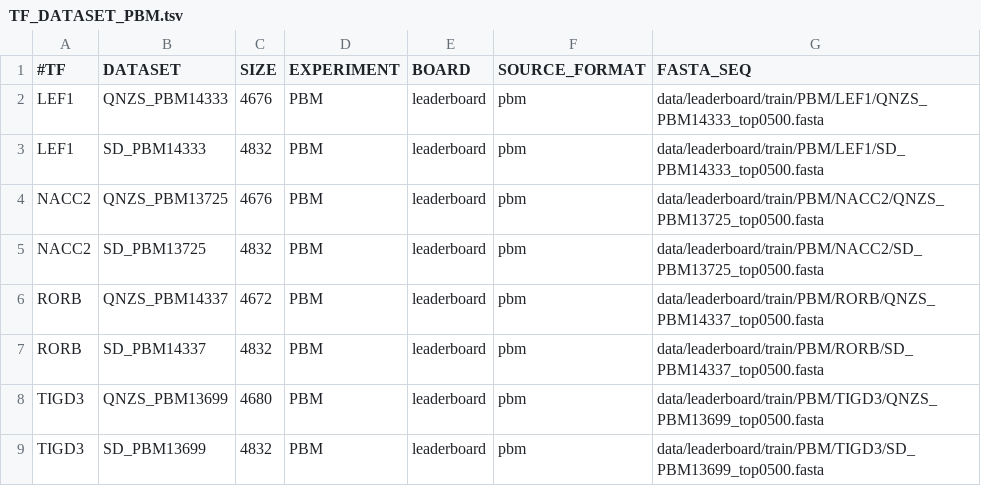
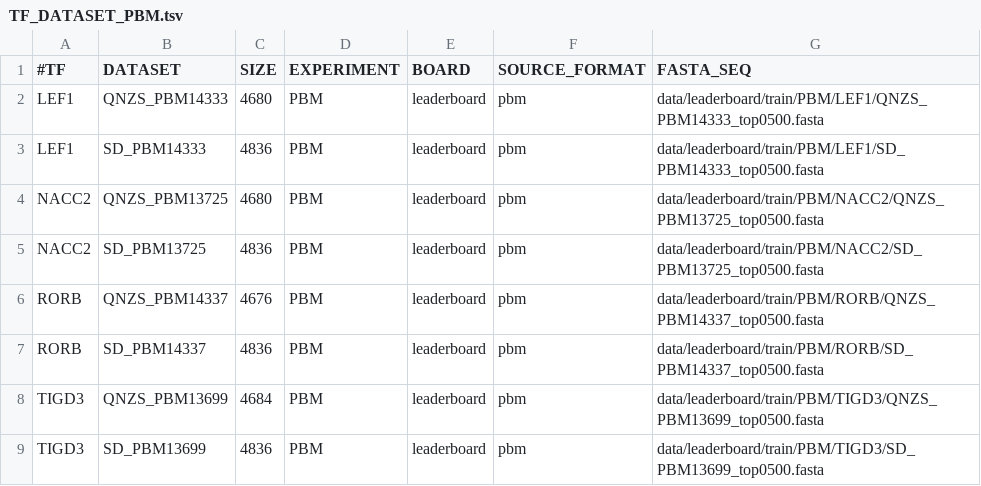
Before and after one commit to jvanheld/IBIS_2024, a TSV file: metadata/leaderboard/TF_DATASET_PBM.tsv, drawn as a sheet.

Commit message:
regenerated metadata for PBM

```diff
--- a/metadata/leaderboard/TF_DATASET_PBM.tsv
+++ b/metadata/leaderboard/TF_DATASET_PBM.tsv
@@ -1,9 +1,9 @@
 #TF	DATASET	SIZE	EXPERIMENT	BOARD	SOURCE_FORMAT	FASTA_SEQ
-LEF1	QNZS_PBM14333	4676	PBM	leaderboard	pbm	data/leaderboard/train/PBM/LEF1/QNZS_PBM14333_top0500.fasta
-LEF1	SD_PBM14333	4832	PBM	leaderboard	pbm	data/leaderboard/train/PBM/LEF1/SD_PBM14333_top0500.fasta
-NACC2	QNZS_PBM13725	4676	PBM	leaderboard	pbm	data/leaderboard/train/PBM/NACC2/QNZS_PBM13725_top0500.fasta
-NACC2	SD_PBM13725	4832	PBM	leaderboard	pbm	data/leaderboard/train/PBM/NACC2/SD_PBM13725_top0500.fasta
-RORB	QNZS_PBM14337	4672	PBM	leaderboard	pbm	data/leaderboard/train/PBM/RORB/QNZS_PBM14337_top0500.fasta
-RORB	SD_PBM14337	4832	PBM	leaderboard	pbm	data/leaderboard/train/PBM/RORB/SD_PBM14337_top0500.fasta
-TIGD3	QNZS_PBM13699	4680	PBM	leaderboard	pbm	data/leaderboard/train/PBM/TIGD3/QNZS_PBM13699_top0500.fasta
-TIGD3	SD_PBM13699	4832	PBM	leaderboard	pbm	data/leaderboard/train/PBM/TIGD3/SD_PBM13699_top0500.fasta
+LEF1	QNZS_PBM14333	4680	PBM	leaderboard	pbm	data/leaderboard/train/PBM/LEF1/QNZS_PBM14333_top0500.fasta
+LEF1	SD_PBM14333	4836	PBM	leaderboard	pbm	data/leaderboard/train/PBM/LEF1/SD_PBM14333_top0500.fasta
+NACC2	QNZS_PBM13725	4680	PBM	leaderboard	pbm	data/leaderboard/train/PBM/NACC2/QNZS_PBM13725_top0500.fasta
+NACC2	SD_PBM13725	4836	PBM	leaderboard	pbm	data/leaderboard/train/PBM/NACC2/SD_PBM13725_top0500.fasta
+RORB	QNZS_PBM14337	4676	PBM	leaderboard	pbm	data/leaderboard/train/PBM/RORB/QNZS_PBM14337_top0500.fasta
+RORB	SD_PBM14337	4836	PBM	leaderboard	pbm	data/leaderboard/train/PBM/RORB/SD_PBM14337_top0500.fasta
+TIGD3	QNZS_PBM13699	4684	PBM	leaderboard	pbm	data/leaderboard/train/PBM/TIGD3/QNZS_PBM13699_top0500.fasta
+TIGD3	SD_PBM13699	4836	PBM	leaderboard	pbm	data/leaderboard/train/PBM/TIGD3/SD_PBM13699_top0500.fasta
```
